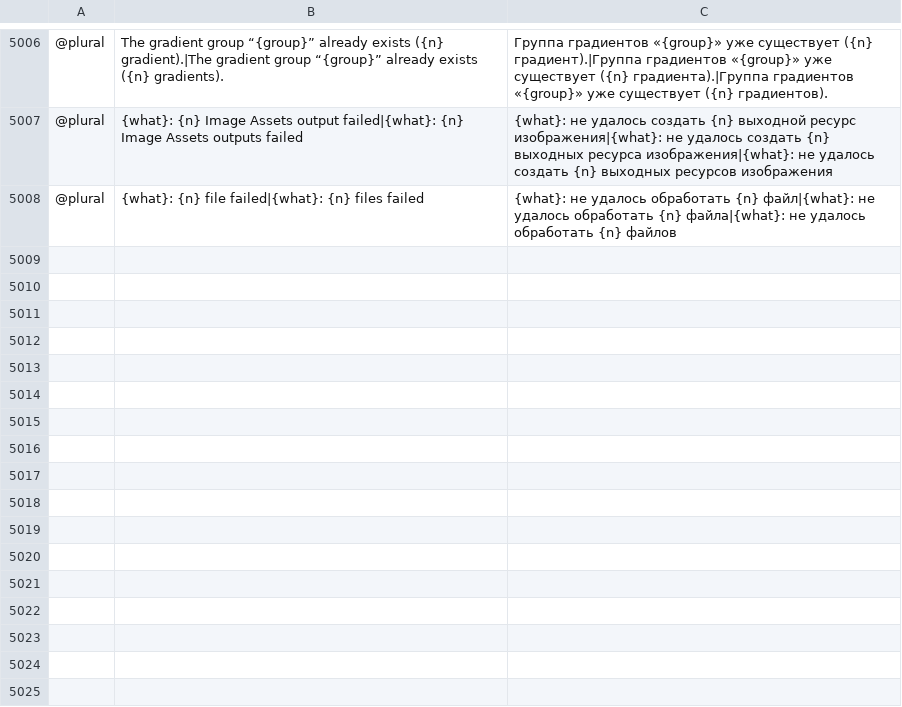
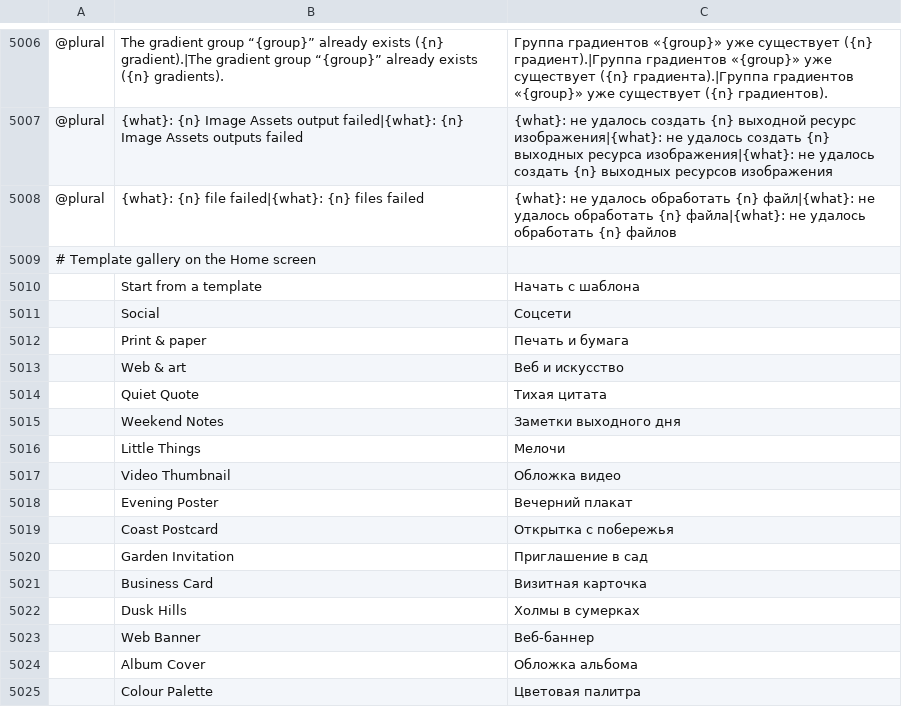
Before and after one commit to getnodalia/lienzo, a TSV file: crates/ui-egui/src/i18n/ru.tsv, drawn as a sheet; only a part is shown, gaps mark what is left out; the diff names each change by its address in the sheet, - before the commit and + after, or states it on an @@ line.

```diff
--- a/crates/ui-egui/src/i18n/ru.tsv
+++ b/crates/ui-egui/src/i18n/ru.tsv
+row 5009: # Template gallery on the Home screen
+row 5010:  | Start from a template | Начать с шаблона
+row 5011:  | Social | Соцсети
+row 5012:  | Print & paper | Печать и бумага
+row 5013:  | Web & art | Веб и искусство
+row 5014:  | Quiet Quote | Тихая цитата
+row 5015:  | Weekend Notes | Заметки выходного дня
+row 5016:  | Little Things | Мелочи
+row 5017:  | Video Thumbnail | Обложка видео
+row 5018:  | Evening Poster | Вечерний плакат
+row 5019:  | Coast Postcard | Открытка с побережья
+row 5020:  | Garden Invitation | Приглашение в сад
+row 5021:  | Business Card | Визитная карточка
+row 5022:  | Dusk Hills | Холмы в сумерках
+row 5023:  | Web Banner | Веб-баннер
+row 5024:  | Album Cover | Обложка альбома
+row 5025:  | Colour Palette | Цветовая палитра
```
Also changed, not shown: crates/ui-egui/src/i18n/es.tsv, crates/ui-egui/src/i18n/fr.tsv, 24 other files.
